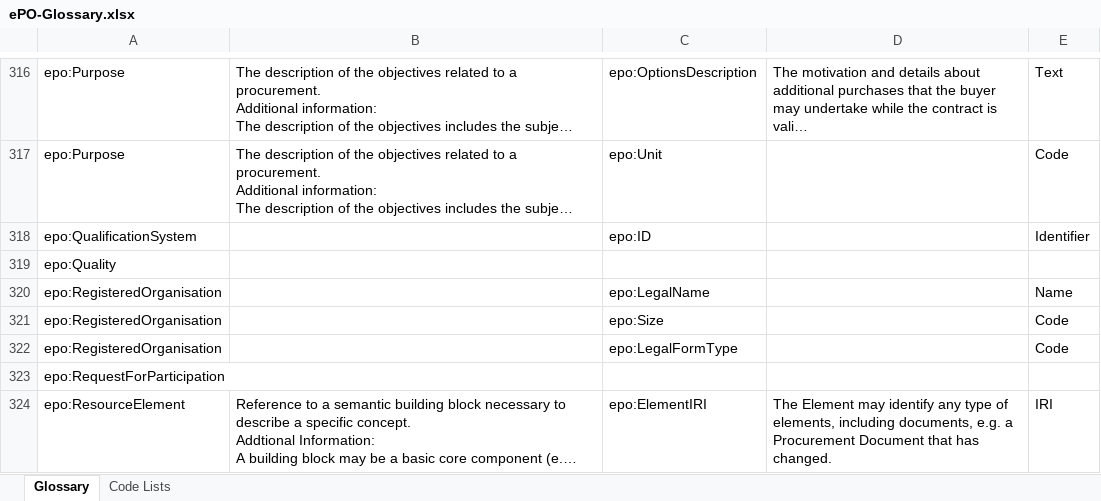
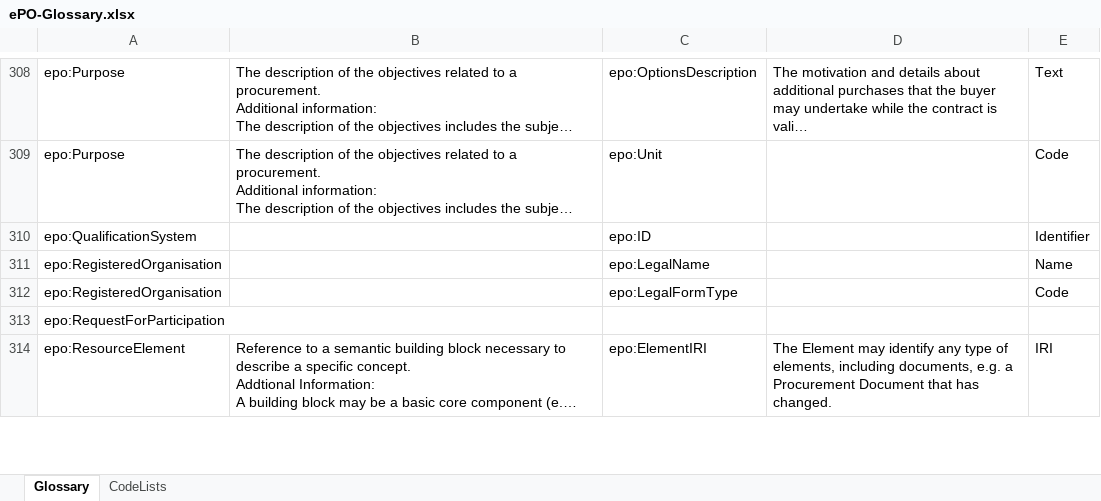
Before and after one commit to OP-TED/ePO, an Excel workbook: v2.0.1/02-Glossary/ePO-Glossary.xlsx, sheet Glossary, drawn as a sheet; only a part is shown, gaps mark what is left out; long unchanged cells end in …; values as stored, in another font and other column widths than the file's, no borders; table styles not drawn; removed rows and columns are numbered as before the commit, all else as after; the diff covers the shown part only; the diff names each change by its address in the sheet, - before the commit and + after, or states it on an @@ line.

```diff
--- a/v2.0.1/02-Glossary/ePO-Glossary.xlsx (sheet Glossary)
+++ b/v2.0.1/02-Glossary/ePO-Glossary.xlsx (sheet Glossary)
-sheet tab: Code Lists
+sheet tab: CodeLists
-row 319: epo:Quality
-row 321: epo:RegisteredOrganisation |  | epo:Size |  | Code
```
Also changed, not shown: 1 added row, 10 removed rows and 2 edited cells elsewhere in this sheet, sheet CodeLists, 4 other files.
